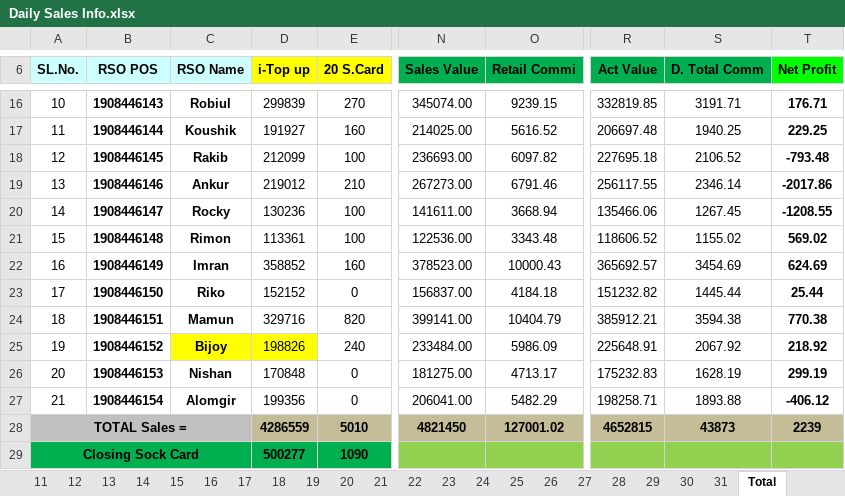
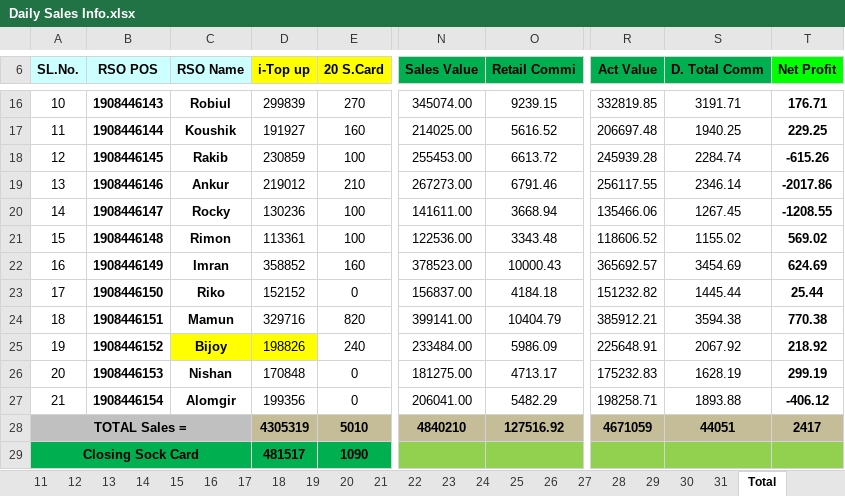
Before and after one commit to aliulkabir/hd, an Excel workbook: April'21/24.04.2021/Daily Sales Info.xlsx, sheet Total, drawn as a sheet; only a part is shown, gaps mark what is left out; values as stored, in another font and other column widths than the file's, no borders; conditional formats not drawn; the diff names each change by its address in the sheet, - before the commit and + after, or states it on an @@ line.

```diff
--- a/April'21/24.04.2021/Daily Sales Info.xlsx (sheet Total)
+++ b/April'21/24.04.2021/Daily Sales Info.xlsx (sheet Total)
-D18 (i-Top up): 212099
+D18 (i-Top up): 230859
-N18 (Sales Value): 236693.00
+N18 (Sales Value): 255453.00
-O18 (Retail Commi): 6097.82
+O18 (Retail Commi): 6613.72
-R18 (Act Value): 227695.18
+R18 (Act Value): 245939.28
-S18 (D. Total Comm): 2106.52
+S18 (D. Total Comm): 2284.74
-T18 (Net Profit): -793.48
+T18 (Net Profit): -615.26
-D28 (i-Top up): 4286559
+D28 (i-Top up): 4305319
-N28 (Sales Value): 4821450
+N28 (Sales Value): 4840210
-O28 (Retail Commi): 127001.02
+O28 (Retail Commi): 127516.92
-R28 (Act Value): 4652815
+R28 (Act Value): 4671059
-S28 (D. Total Comm): 43873
+S28 (D. Total Comm): 44051
-T28 (Net Profit): 2239
+T28 (Net Profit): 2417
-D29 (i-Top up): 500277
+D29 (i-Top up): 481517
```
Also changed, not shown: sheet 25, sheet 31, sheet 30, sheet 26, sheet 27, sheet 28, 1 more sheet, hidden cells, 6 other files.
